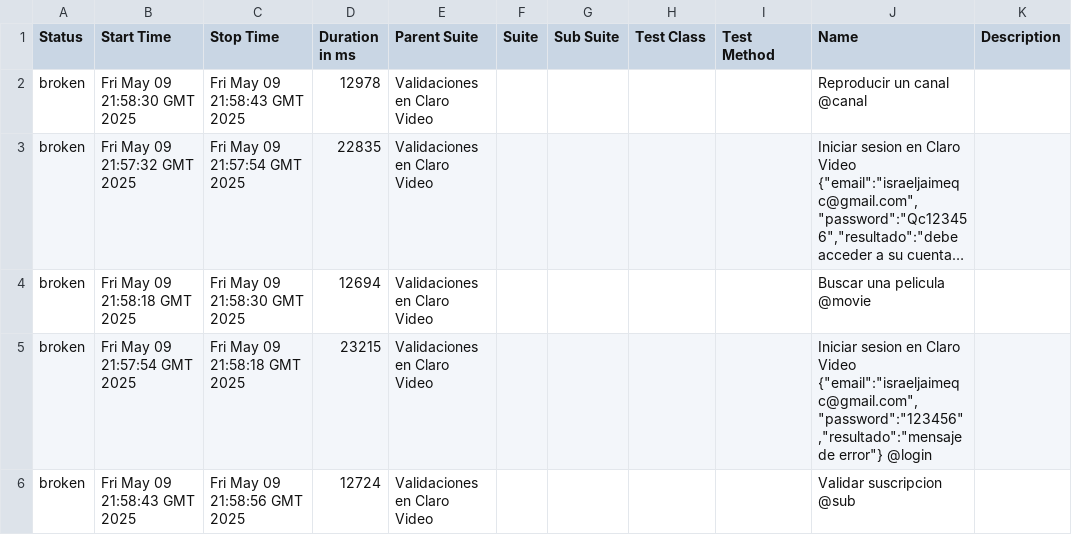
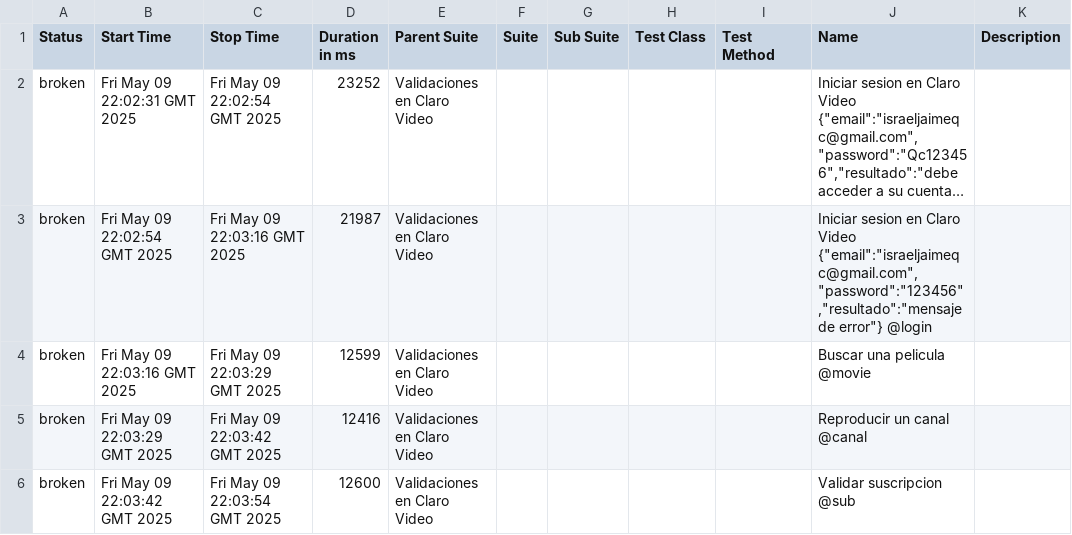
Before and after one commit to israjz23/CLAROVIDEO, a CSV file: data/suites.csv, drawn as a sheet; long unchanged cells end in …; removed rows and columns are numbered as before the commit, all else as after; the diff names each change by its address in the sheet, - before the commit and + after, or states it on an @@ line.

```diff
--- a/data/suites.csv
+++ b/data/suites.csv
-row 2: broken | Fri May 09 21:58:30 GMT 2025 | Fri May 09 21:58:43 GMT 2025 | 12978 | Validaciones en Claro Video |  |  |  |  | Reproducir un canal @canal
-B2 (Start Time): Fri May 09 21:57:32 GMT 2025
+B2 (Start Time): Fri May 09 22:02:31 GMT 2025
-C2 (Stop Time): Fri May 09 21:57:54 GMT 2025
+C2 (Stop Time): Fri May 09 22:02:54 GMT 2025
-D2 (Duration in ms): 22835
+D2 (Duration in ms): 23252
+row 3: broken | Fri May 09 22:02:54 GMT 2025 | Fri May 09 22:03:16 GMT 2025 | 21987 | Validaciones en Claro Video |  |  |  |  | Iniciar sesion en Claro Video {"email":"israeljaimeqc@gmail.com","password":"123456","resultado":"mensaje de error"} @login
-B4 (Start Time): Fri May 09 21:58:18 GMT 2025
+B4 (Start Time): Fri May 09 22:03:16 GMT 2025
-C4 (Stop Time): Fri May 09 21:58:30 GMT 2025
+C4 (Stop Time): Fri May 09 22:03:29 GMT 2025
-D4 (Duration in ms): 12694
+D4 (Duration in ms): 12599
-B5 (Start Time): Fri May 09 21:57:54 GMT 2025
+B5 (Start Time): Fri May 09 22:03:29 GMT 2025
-C5 (Stop Time): Fri May 09 21:58:18 GMT 2025
+C5 (Stop Time): Fri May 09 22:03:42 GMT 2025
-D5 (Duration in ms): 23215
+D5 (Duration in ms): 12416
-J5 (Name): Iniciar sesion en Claro Video {"email":"israeljaimeqc@gmail.com","password":"123456","resultado":"mensaje de error"} @login
+J5 (Name): Reproducir un canal @canal
-B6 (Start Time): Fri May 09 21:58:43 GMT 2025
+B6 (Start Time): Fri May 09 22:03:42 GMT 2025
-C6 (Stop Time): Fri May 09 21:58:56 GMT 2025
+C6 (Stop Time): Fri May 09 22:03:54 GMT 2025
-D6 (Duration in ms): 12724
+D6 (Duration in ms): 12600
```
Also changed, not shown: 31 other files.
